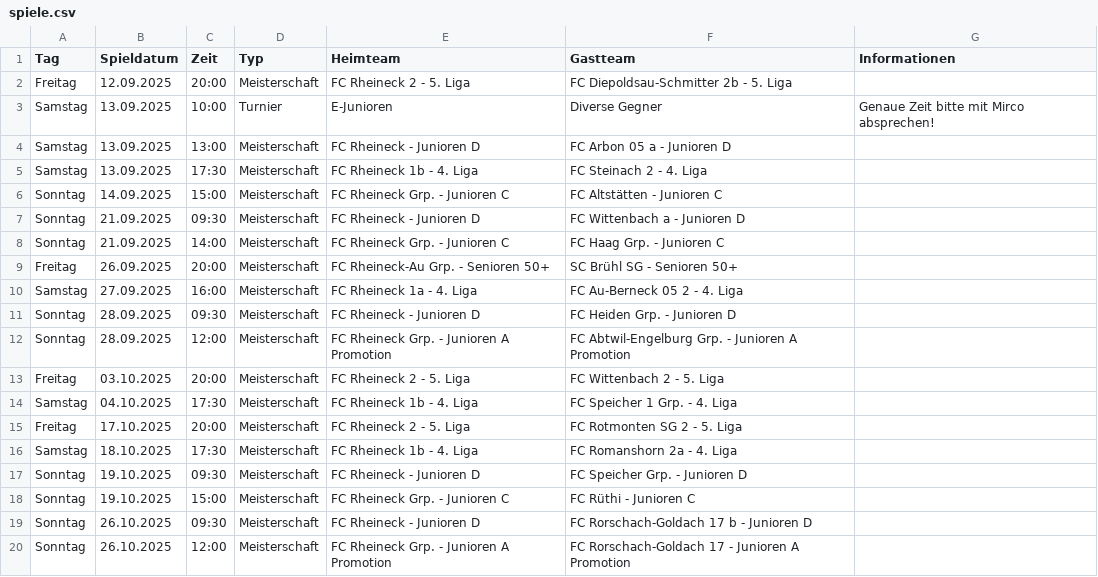
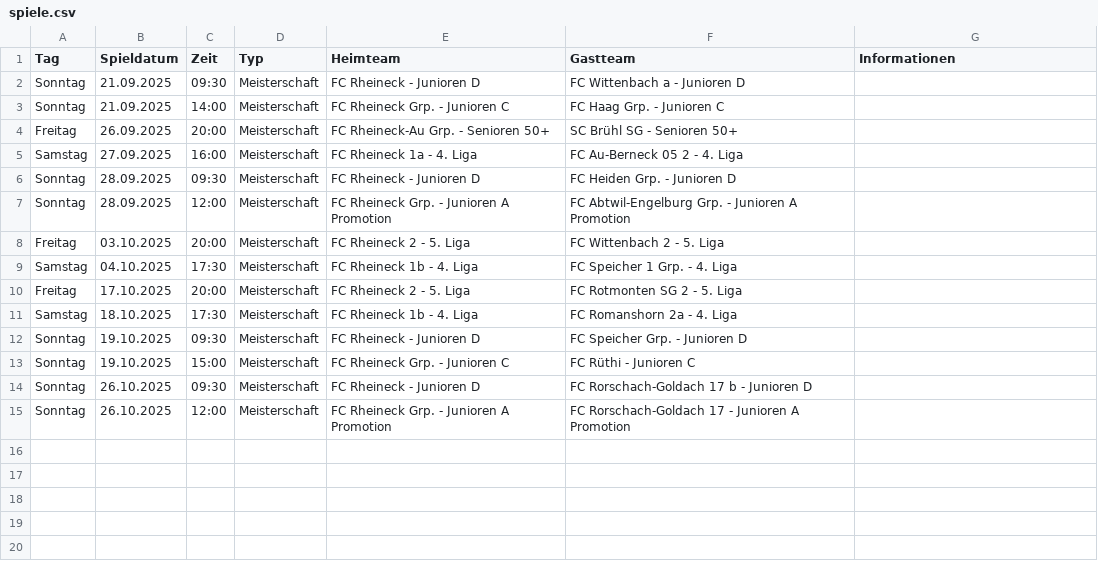
Before and after one commit to marsl21/heimspiele, a CSV file: spiele.csv, drawn as a sheet.

Commit message:
Add files via upload

```diff
--- a/spiele.csv
+++ b/spiele.csv
@@ -1,7 +1,2 @@
 Tag;Spieldatum;Zeit;Typ;Heimteam;Gastteam;Informationen
-Freitag;12.09.2025;20:00;Meisterschaft;FC Rheineck 2 - 5. Liga;FC Diepoldsau-Schmitter 2b - 5. Liga;
-Samstag;13.09.2025;10:00;Turnier;E-Junioren;Diverse Gegner;Genaue Zeit bitte mit Mirco absprechen!
-Samstag;13.09.2025;13:00;Meisterschaft;FC Rheineck - Junioren D;FC Arbon 05 a - Junioren D;
-Samstag;13.09.2025;17:30;Meisterschaft;FC Rheineck 1b - 4. Liga;FC Steinach 2 - 4. Liga;
-Sonntag;14.09.2025;15:00;Meisterschaft;FC Rheineck Grp. - Junioren C;FC Altstätten - Junioren C;
 Sonntag;21.09.2025;09:30;Meisterschaft;FC Rheineck - Junioren D;FC Wittenbach a - Junioren D;
```
